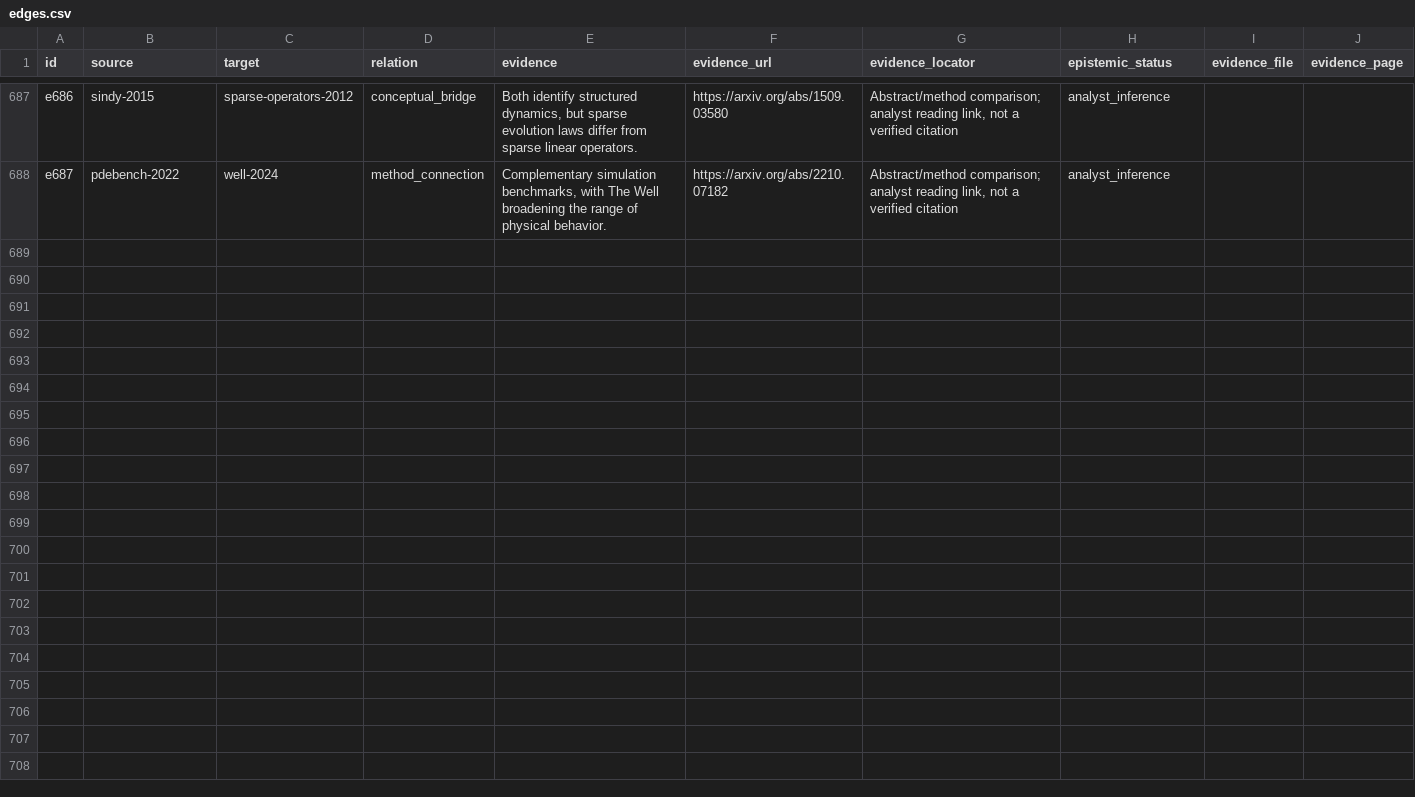
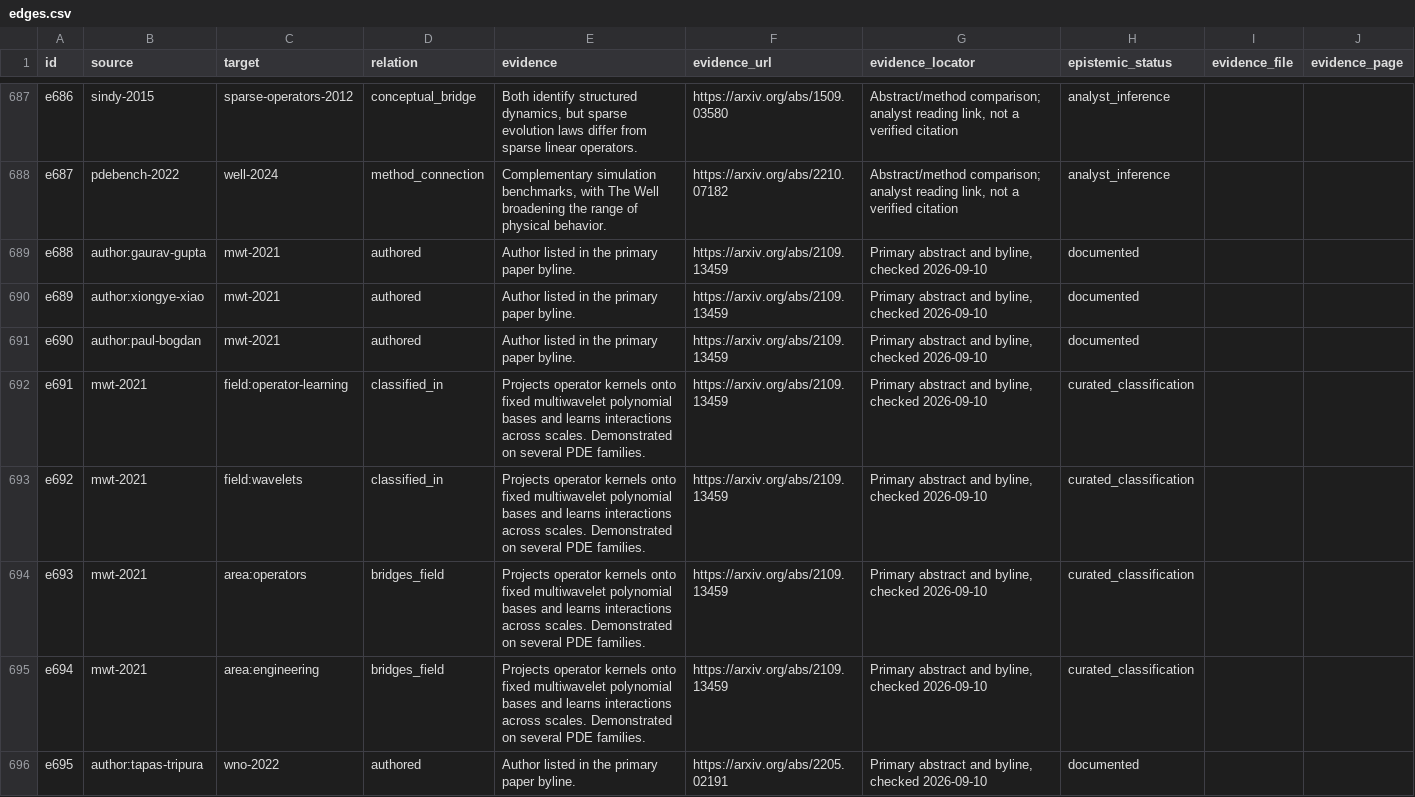
Before and after one commit to andeplane/andeplane.github.io, a CSV file: public/interests/neural-operators/edges.csv, drawn as a sheet; only a part is shown, gaps mark what is left out; the diff covers the shown part only; the diff names each change by its address in the sheet, - before the commit and + after, or states it on an @@ line.

Commit message:
Connect wavelet research and preserve literature exploration context

```diff
--- a/public/interests/neural-operators/edges.csv
+++ b/public/interests/neural-operators/edges.csv
+row 689: e688 | author:gaurav-gupta | mwt-2021 | authored | Author listed in the primary paper byline. | https://arxiv.org/abs/2109.13459 | Primary abstract and byline, checked 2026-09-10 | documented
+row 690: e689 | author:xiongye-xiao | mwt-2021 | authored | Author listed in the primary paper byline. | https://arxiv.org/abs/2109.13459 | Primary abstract and byline, checked 2026-09-10 | documented
+row 691: e690 | author:paul-bogdan | mwt-2021 | authored | Author listed in the primary paper byline. | https://arxiv.org/abs/2109.13459 | Primary abstract and byline, checked 2026-09-10 | documented
+row 692: e691 | mwt-2021 | field:operator-learning | classified_in | Projects operator kernels onto fixed multiwavelet polynomial bases and learns interactions across scales. Demonstrated on several PDE families. | https://arxiv.org/abs/2109.13459 | Primary abstract and byline, checked 2026-09-10 | curated_classification
+row 693: e692 | mwt-2021 | field:wavelets | classified_in | Projects operator kernels onto fixed multiwavelet polynomial bases and learns interactions across scales. Demonstrated on several PDE families. | https://arxiv.org/abs/2109.13459 | Primary abstract and byline, checked 2026-09-10 | curated_classification
+row 694: e693 | mwt-2021 | area:operators | bridges_field | Projects operator kernels onto fixed multiwavelet polynomial bases and learns interactions across scales. Demonstrated on several PDE families. | https://arxiv.org/abs/2109.13459 | Primary abstract and byline, checked 2026-09-10 | curated_classification
+row 695: e694 | mwt-2021 | area:engineering | bridges_field | Projects operator kernels onto fixed multiwavelet polynomial bases and learns interactions across scales. Demonstrated on several PDE families. | https://arxiv.org/abs/2109.13459 | Primary abstract and byline, checked 2026-09-10 | curated_classification
+row 696: e695 | author:tapas-tripura | wno-2022 | authored | Author listed in the primary paper byline. | https://arxiv.org/abs/2205.02191 | Primary abstract and byline, checked 2026-09-10 | documented
```
Also changed, not shown: 7 added rows elsewhere in this file, public/interests/neural-operators/nodes.csv, 17 other files.
